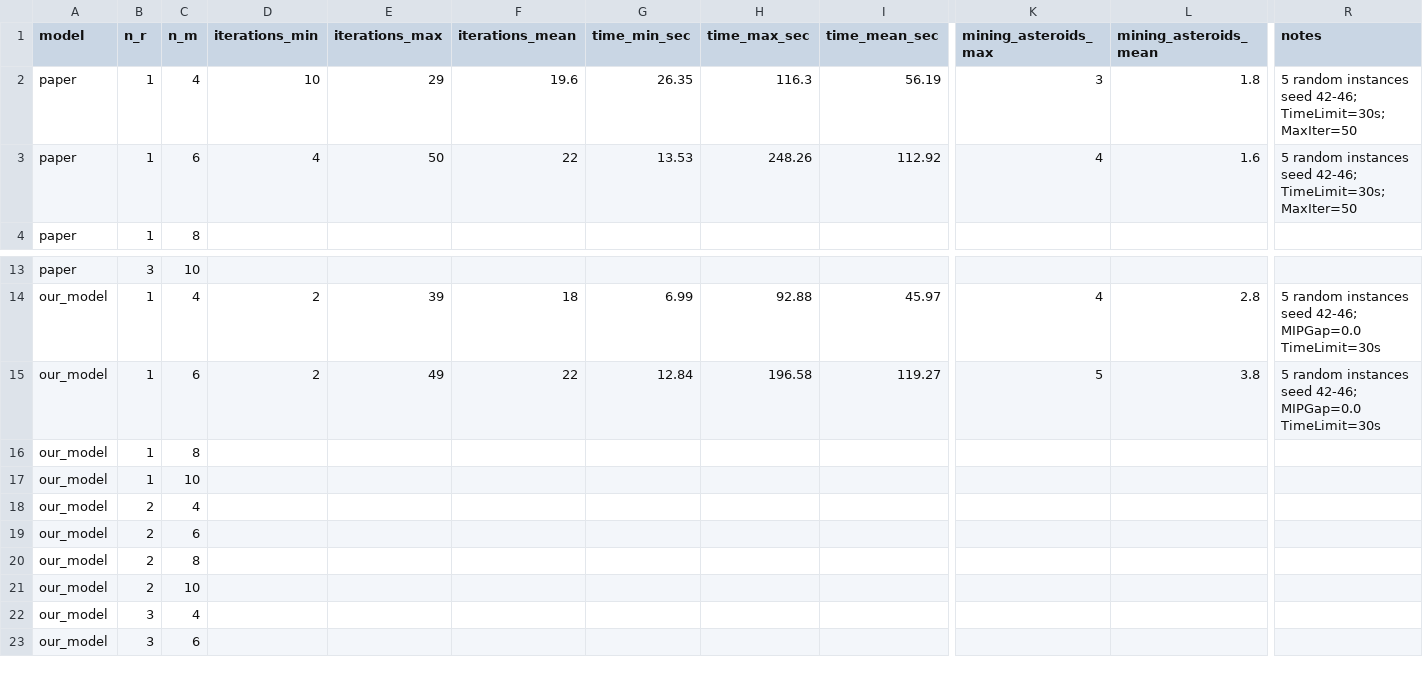
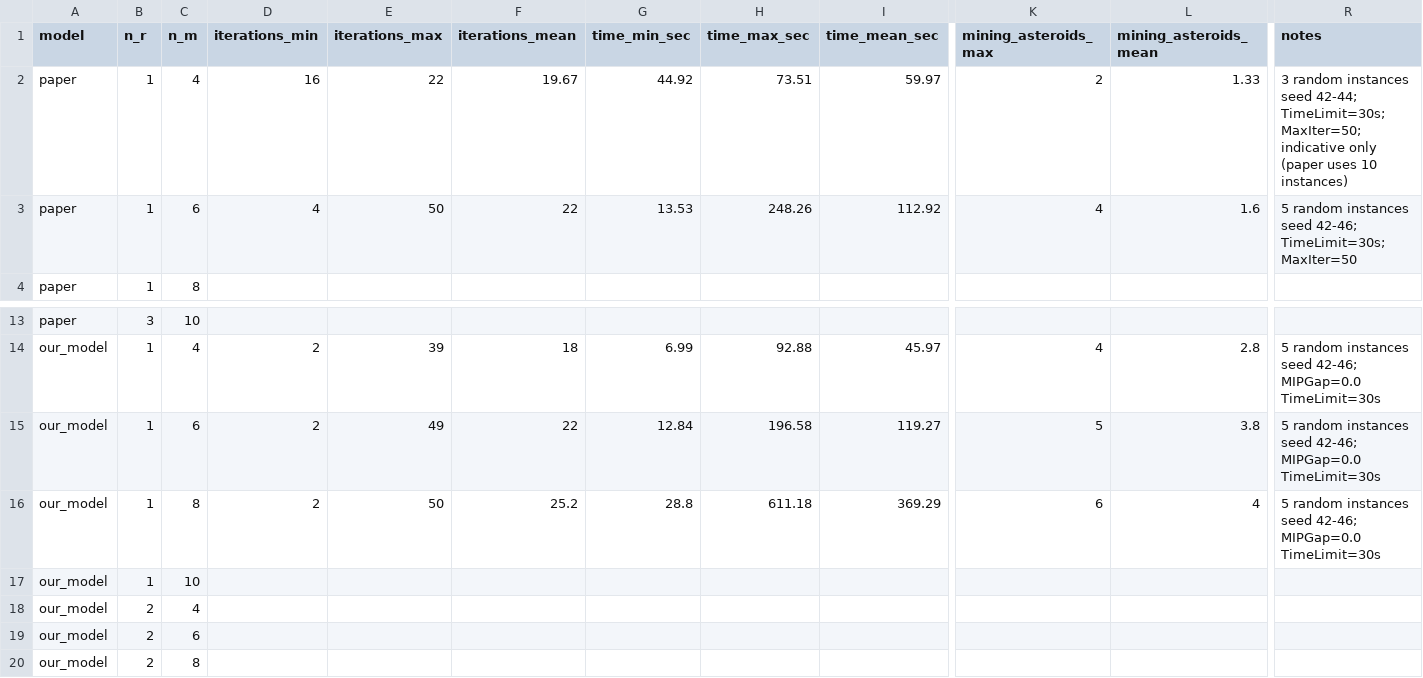
Before and after one commit to arieltenenbaum/VRTPP-Asteroid-Mining, a CSV file: experiments/results.csv, drawn as a sheet; only a part is shown, gaps mark what is left out; the shorter side is filled out with more unchanged rows; removed rows and columns are numbered as before the commit, all else as after; rows hold the shown columns only; the diff names each change by its address in the sheet, - before the commit and + after, or states it on an @@ line.

```diff
--- a/experiments/results.csv
+++ b/experiments/results.csv
-D2 (iterations_min): 10
+D2 (iterations_min): 16
-E2 (iterations_max): 29
+E2 (iterations_max): 22
-F2 (iterations_mean): 19.6
+F2 (iterations_mean): 19.67
-G2 (time_min_sec): 26.35
+G2 (time_min_sec): 44.92
-H2 (time_max_sec): 116.3
+H2 (time_max_sec): 73.51
-I2 (time_mean_sec): 56.19
+I2 (time_mean_sec): 59.97
-K2 (mining_asteroids_max): 3
+K2 (mining_asteroids_max): 2
-L2 (mining_asteroids_mean): 1.8
+L2 (mining_asteroids_mean): 1.33
-R2 (notes): 5 random instances seed 42-46; TimeLimit=30s; MaxIter=50
+R2 (notes): 3 random instances seed 42-44; TimeLimit=30s; MaxIter=50; indicative only (paper uses 10 instances)
-row 16: our_model | 1 | 8
+row 16: our_model | 1 | 8 | 2 | 50 | 25.2 | 28.8 | 611.18 | 369.29 | 6 | 4 | 5 random instances seed 42-46; MIPGap=0.0 TimeLimit=30s
```
